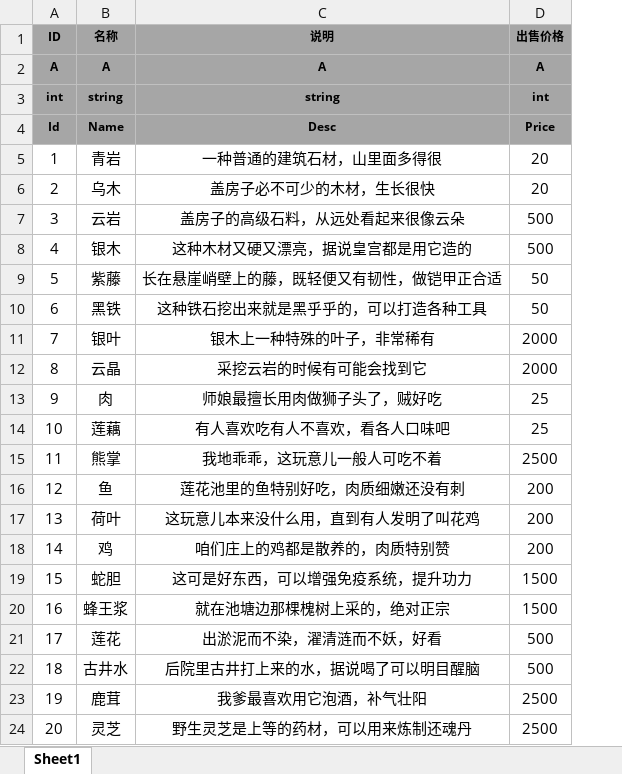
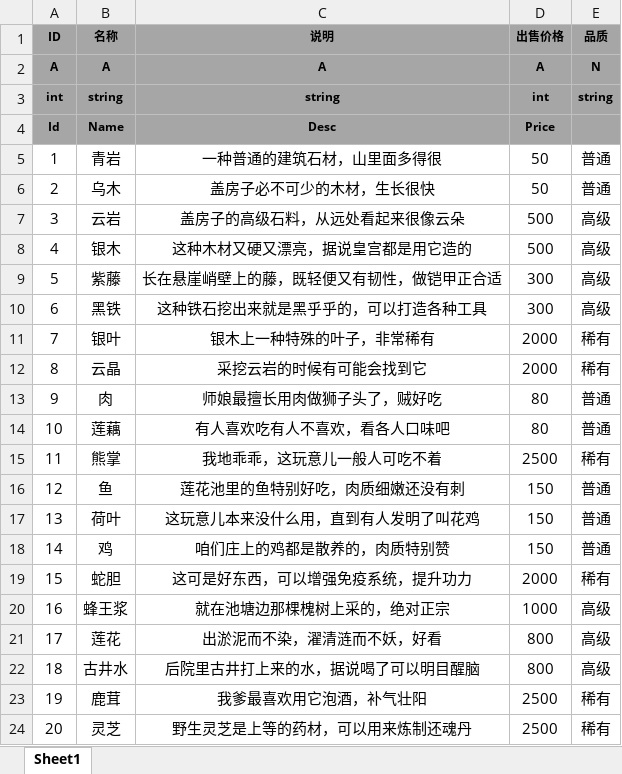
Before and after one commit to tkonexhh/simswordsman, an Excel workbook: Tables/Sources/gameplay/Item/ItemConfig.xlsx, sheet Sheet1, drawn as a sheet; values as stored, in another font and other column widths than the file's, no borders; the diff names each change by its address in the sheet, - before the commit and + after, or states it on an @@ line.

Commit message:
!改了物品表

```diff
--- a/Tables/Sources/gameplay/Item/ItemConfig.xlsx (sheet Sheet1)
+++ b/Tables/Sources/gameplay/Item/ItemConfig.xlsx (sheet Sheet1)
+column E (品质), rows 2-24: N | string |  | 普通 | 普通 | 高级 | 高级 | 高级 | 高级 | 稀有 | 稀有 | 普通 | 普通 | 稀有 | 普通 | 普通 | 普通 | 稀有 | 高级 | 高级 | 高级 | 稀有 | 稀有
-D5:D6 (出售价格): 20
+D5:D6 (出售价格): 50
-D9:D10 (出售价格): 50
+D9:D10 (出售价格): 300
-D13:D14 (出售价格): 25
+D13:D14 (出售价格): 80
-D16:D18 (出售价格): 200
+D16:D18 (出售价格): 150
-D19 (出售价格): 1500
+D19 (出售价格): 2000
-D20 (出售价格): 1500
+D20 (出售价格): 1000
-D21:D22 (出售价格): 500
+D21:D22 (出售价格): 800
```
